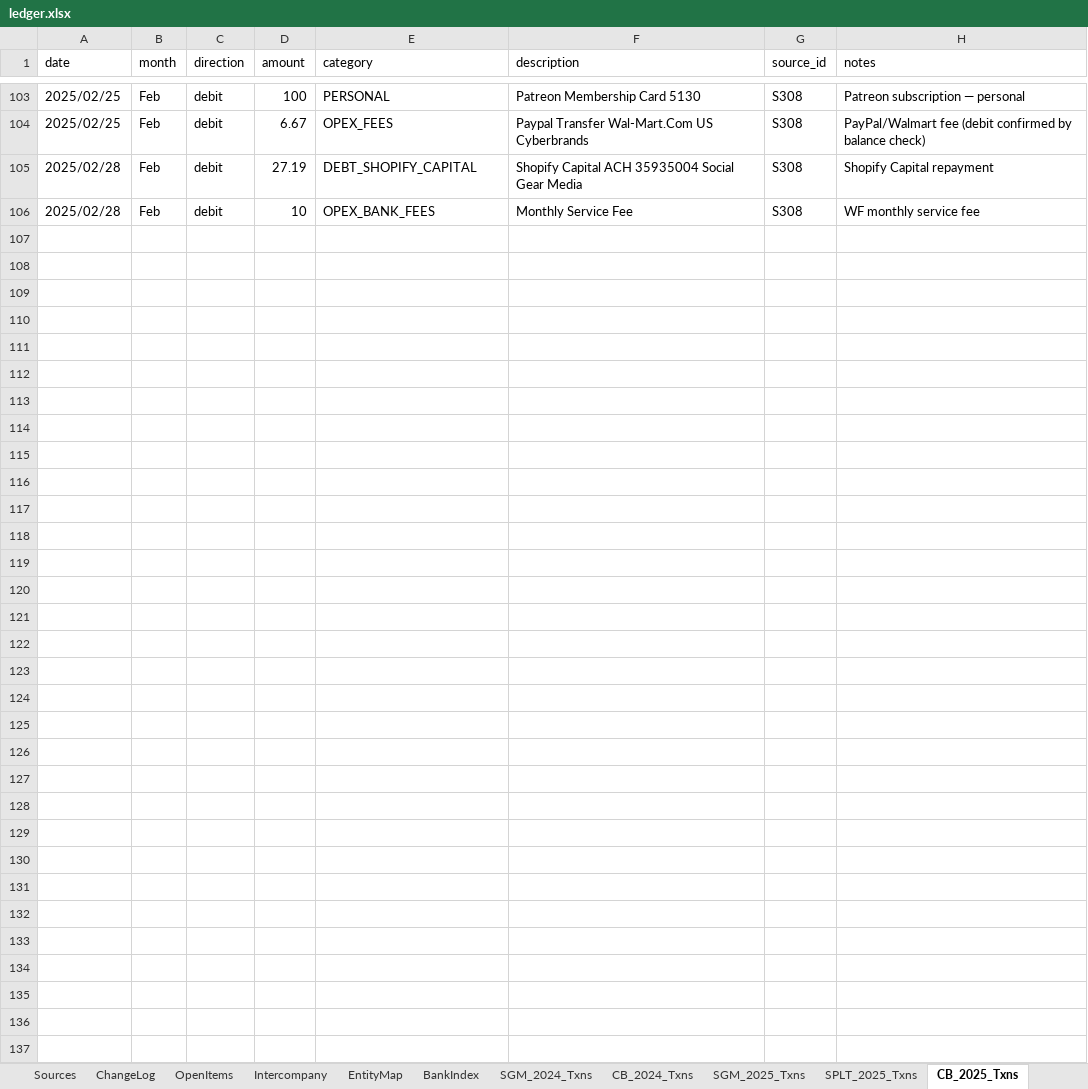
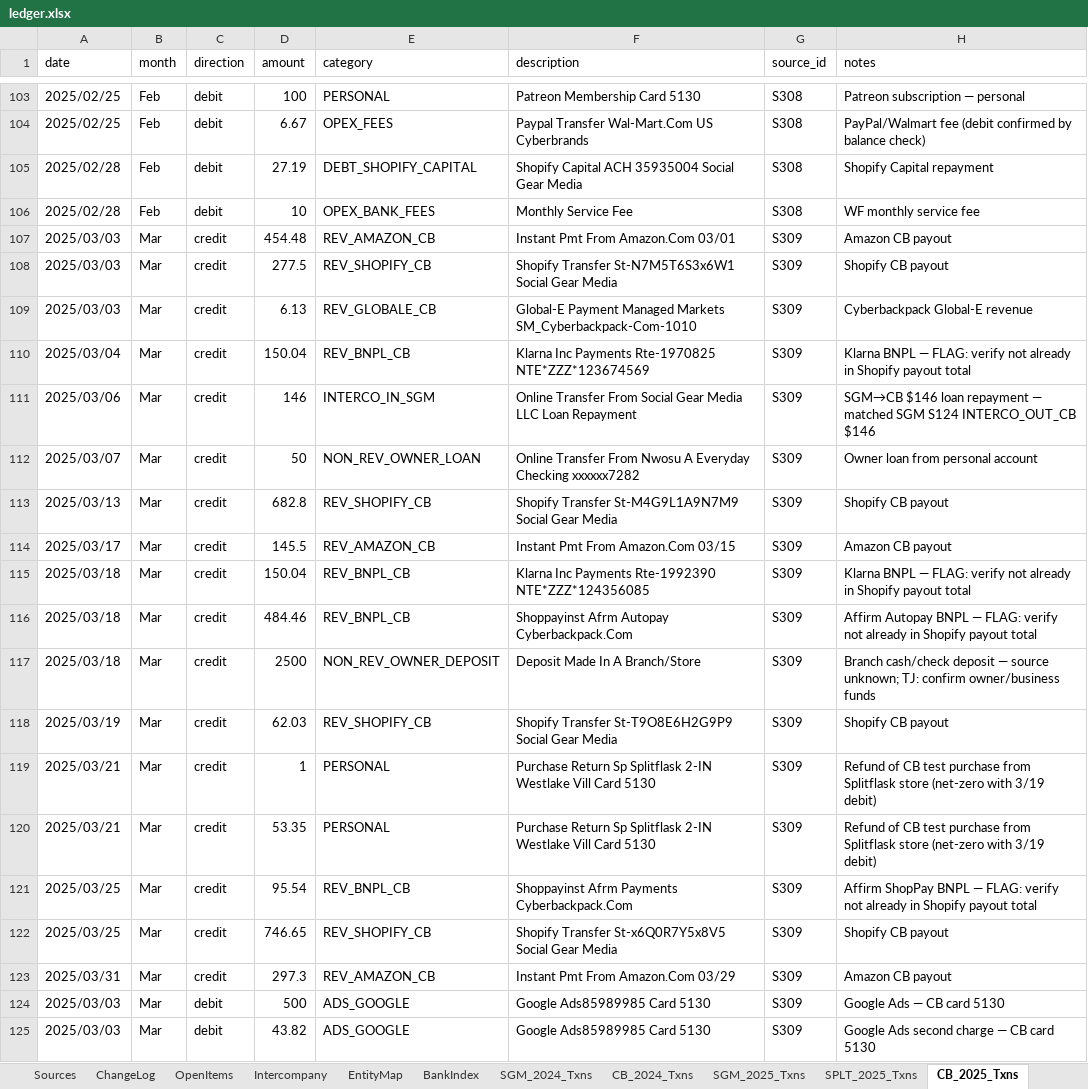
Before and after one commit to ArizeNwosu/StoneSupplyCo, an Excel workbook: Downloads/Splitflask-Financials/ledger.xlsx, sheet CB_2025_Txns, drawn as a sheet; only a part is shown, gaps mark what is left out; values as stored, in another font and other column widths than the file's, no borders; the diff covers the shown part only; the diff names each change by its address in the sheet, - before the commit and + after, or states it on an @@ line.

Commit message:
CB 2025 Mar (S309) — 56 txns, cr $6,302.82, dr $5,813.09, close $607.74 PASS

```diff
--- a/Downloads/Splitflask-Financials/ledger.xlsx (sheet CB_2025_Txns)
+++ b/Downloads/Splitflask-Financials/ledger.xlsx (sheet CB_2025_Txns)
+row 107: 2025/03/03 | Mar | credit | 454.48 | REV_AMAZON_CB | Instant Pmt From Amazon.Com 03/01 | S309 | Amazon CB payout
+row 108: 2025/03/03 | Mar | credit | 277.5 | REV_SHOPIFY_CB | Shopify Transfer St-N7M5T6S3x6W1 Social Gear Media | S309 | Shopify CB payout
+row 109: 2025/03/03 | Mar | credit | 6.13 | REV_GLOBALE_CB | Global-E Payment Managed Markets SM_Cyberbackpack-Com-1010 | S309 | Cyberbackpack Global-E revenue
+row 110: 2025/03/04 | Mar | credit | 150.04 | REV_BNPL_CB | Klarna Inc Payments Rte-1970825 NTE*ZZZ*123674569 | S309 | Klarna BNPL — FLAG: verify not already in Shopify payout total
+row 111: 2025/03/06 | Mar | credit | 146 | INTERCO_IN_SGM | Online Transfer From Social Gear Media LLC Loan Repayment | S309 | SGM→CB $146 loan repayment — matched SGM S124 INTERCO_OUT_CB $146
+row 112: 2025/03/07 | Mar | credit | 50 | NON_REV_OWNER_LOAN | Online Transfer From Nwosu A Everyday Checking xxxxxx7282 | S309 | Owner loan from personal account
+row 113: 2025/03/13 | Mar | credit | 682.8 | REV_SHOPIFY_CB | Shopify Transfer St-M4G9L1A9N7M9 Social Gear Media | S309 | Shopify CB payout
+row 114: 2025/03/17 | Mar | credit | 145.5 | REV_AMAZON_CB | Instant Pmt From Amazon.Com 03/15 | S309 | Amazon CB payout
+row 115: 2025/03/18 | Mar | credit | 150.04 | REV_BNPL_CB | Klarna Inc Payments Rte-1992390 NTE*ZZZ*124356085 | S309 | Klarna BNPL — FLAG: verify not already in Shopify payout total
+row 116: 2025/03/18 | Mar | credit | 484.46 | REV_BNPL_CB | Shoppayinst Afrm Autopay Cyberbackpack.Com | S309 | Affirm Autopay BNPL — FLAG: verify not already in Shopify payout total
+row 117: 2025/03/18 | Mar | credit | 2500 | NON_REV_OWNER_DEPOSIT | Deposit Made In A Branch/Store | S309 | Branch cash/check deposit — source unknown; TJ: confirm owner/business funds
+row 118: 2025/03/19 | Mar | credit | 62.03 | REV_SHOPIFY_CB | Shopify Transfer St-T9O8E6H2G9P9 Social Gear Media | S309 | Shopify CB payout
+row 119: 2025/03/21 | Mar | credit | 1 | PERSONAL | Purchase Return Sp Splitflask 2-IN Westlake Vill Card 5130 | S309 | Refund of CB test purchase from Splitflask store (net-zero with 3/19 debit)
+row 120: 2025/03/21 | Mar | credit | 53.35 | PERSONAL | Purchase Return Sp Splitflask 2-IN Westlake Vill Card 5130 | S309 | Refund of CB test purchase from Splitflask store (net-zero with 3/19 debit)
+row 121: 2025/03/25 | Mar | credit | 95.54 | REV_BNPL_CB | Shoppayinst Afrm Payments Cyberbackpack.Com | S309 | Affirm ShopPay BNPL — FLAG: verify not already in Shopify payout total
+row 122: 2025/03/25 | Mar | credit | 746.65 | REV_SHOPIFY_CB | Shopify Transfer St-x6Q0R7Y5x8V5 Social Gear Media | S309 | Shopify CB payout
+row 123: 2025/03/31 | Mar | credit | 297.3 | REV_AMAZON_CB | Instant Pmt From Amazon.Com 03/29 | S309 | Amazon CB payout
+row 124: 2025/03/03 | Mar | debit | 500 | ADS_GOOGLE | Google Ads85989985 Card 5130 | S309 | Google Ads — CB card 5130
+row 125: 2025/03/03 | Mar | debit | 43.82 | ADS_GOOGLE | Google Ads85989985 Card 5130 | S309 | Google Ads second charge — CB card 5130
```
Also changed, not shown: 37 added rows elsewhere in this sheet.
